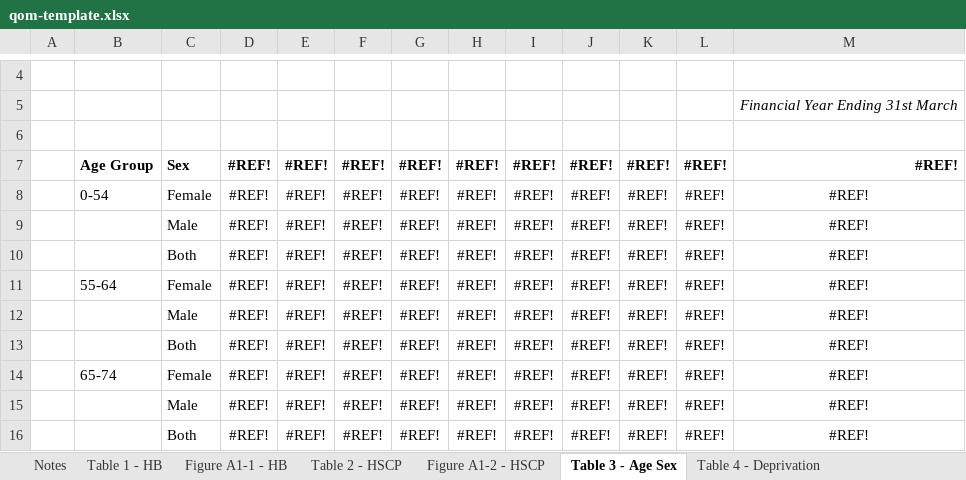
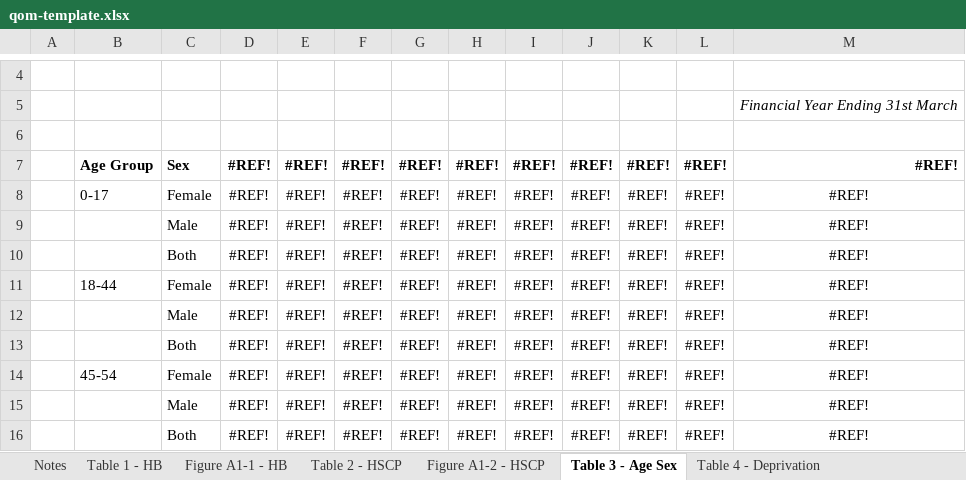
Before and after one commit to Public-Health-Scotland/end-of-life-pub, an Excel workbook: reference-files/qom-template.xlsx, sheet Table 3 - Age Sex, drawn as a sheet; only a part is shown, gaps mark what is left out; the shorter side is filled out with more unchanged rows; values as stored, in another font and other column widths than the file's, no borders; addresses are those after the commit; the diff names each change by its address in the sheet, - before the commit and + after, or states it on an @@ line.

Commit message:
New templates replaced in March 24

```diff
--- a/reference-files/qom-template.xlsx (sheet Table 3 - Age Sex)
+++ b/reference-files/qom-template.xlsx (sheet Table 3 - Age Sex)
+row 8:  | 0-17 | Female | #REF! | #REF! | #REF! | #REF! | #REF! | #REF! | #REF! | #REF! | #REF! | #REF!
+row 9:  |  | Male | #REF! | #REF! | #REF! | #REF! | #REF! | #REF! | #REF! | #REF! | #REF! | #REF!
+row 10:  |  | Both | #REF! | #REF! | #REF! | #REF! | #REF! | #REF! | #REF! | #REF! | #REF! | #REF!
+row 11:  | 18-44 | Female | #REF! | #REF! | #REF! | #REF! | #REF! | #REF! | #REF! | #REF! | #REF! | #REF!
+row 12:  |  | Male | #REF! | #REF! | #REF! | #REF! | #REF! | #REF! | #REF! | #REF! | #REF! | #REF!
+row 13:  |  | Both | #REF! | #REF! | #REF! | #REF! | #REF! | #REF! | #REF! | #REF! | #REF! | #REF!
-B14: 0-54
+B14: 45-54
```
Also changed, not shown: formulas that keep their value, reference-files/figures-template.xlsx, 2 other files.
